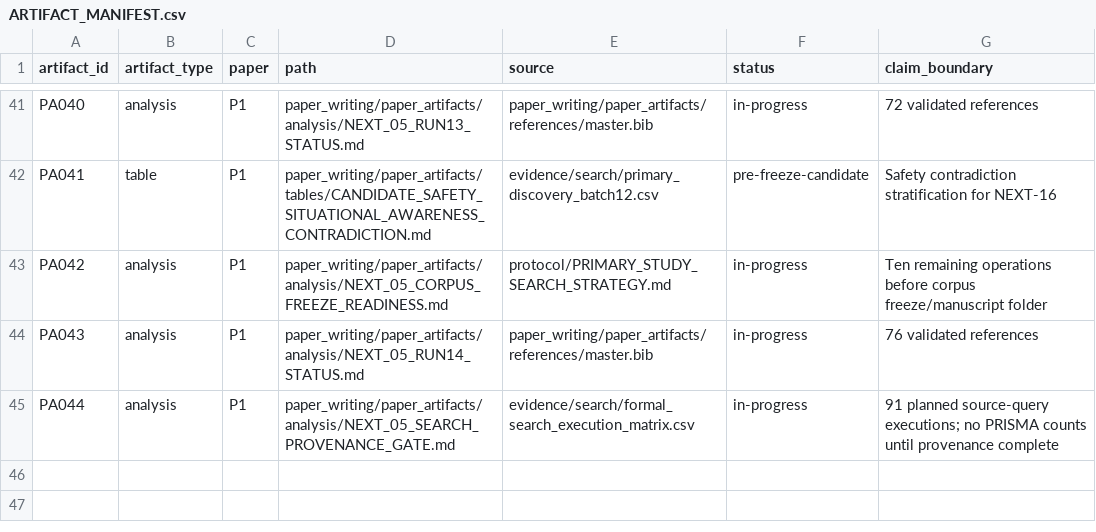
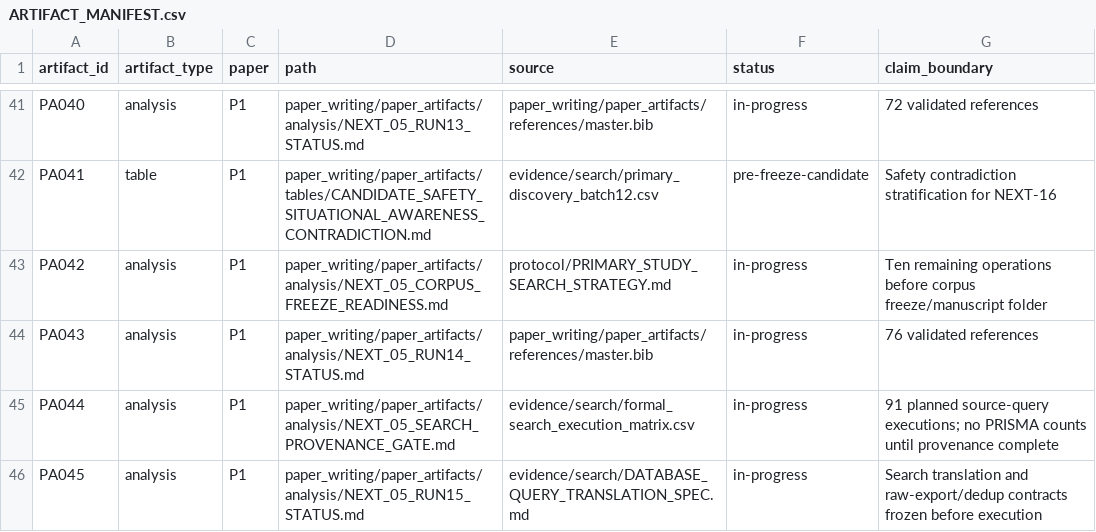
Before and after one commit to Arithmetic-Power-Geometry/Augmented-Reality-Systematic-Review, a CSV file: paper_writing/paper_artifacts/ARTIFACT_MANIFEST.csv, drawn as a sheet; only a part is shown, gaps mark what is left out; the diff names each change by its address in the sheet, - before the commit and + after, or states it on an @@ line.

Commit message:
Register NEXT-05 run 15 closure artifact

```diff
--- a/paper_writing/paper_artifacts/ARTIFACT_MANIFEST.csv
+++ b/paper_writing/paper_artifacts/ARTIFACT_MANIFEST.csv
+row 46: PA045 | analysis | P1 | paper_writing/paper_artifacts/analysis/NEXT_05_RUN15_STATUS.md | evidence/search/DATABASE_QUERY_TRANSLATION_SPEC.md | in-progress | Search translation and raw-export/dedup contracts frozen before execution
```
